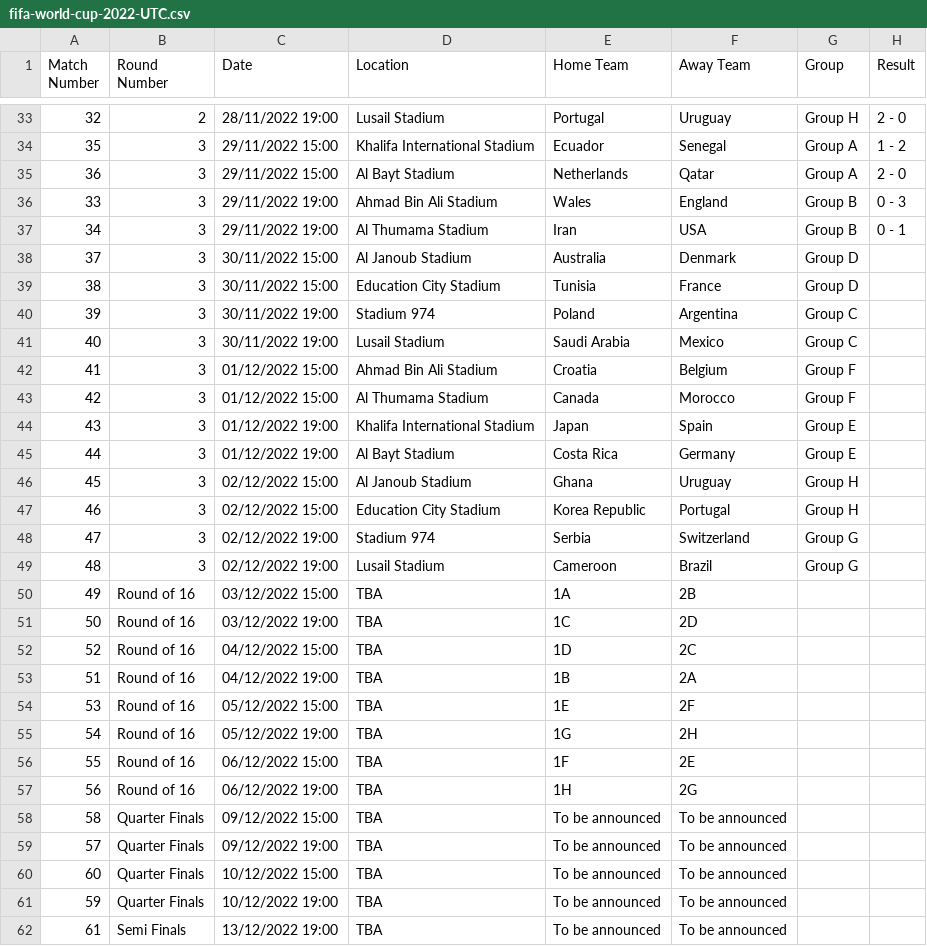
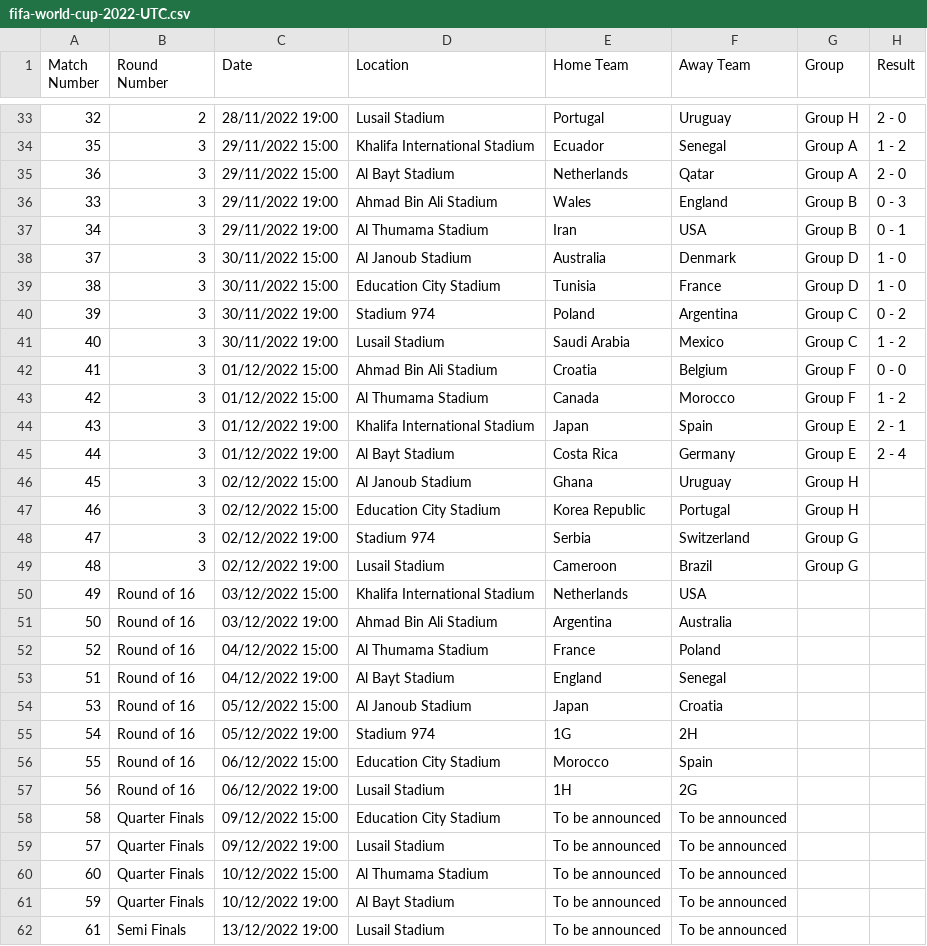
Before and after one commit to saipradyumnanprem/World-Cup-2022-Prediction, a CSV file: fifa-world-cup-2022-UTC.csv, drawn as a sheet; only a part is shown, gaps mark what is left out; the diff covers the shown part only.

Commit message:
Add files via upload

```diff
--- a/fifa-world-cup-2022-UTC.csv
+++ b/fifa-world-cup-2022-UTC.csv
@@ -37,10 +37,10 @@ Match Number,Round Number,Date,Location,Home Team,Away Team,Group,Result
 34,3,29/11/2022 19:00,Al Thumama Stadium,Iran,USA,Group B,0 - 1
-37,3,30/11/2022 15:00,Al Janoub Stadium,Australia,Denmark,Group D,
-38,3,30/11/2022 15:00,Education City Stadium,Tunisia,France,Group D,
-39,3,30/11/2022 19:00,Stadium 974,Poland,Argentina,Group C,
-40,3,30/11/2022 19:00,Lusail Stadium,Saudi Arabia,Mexico,Group C,
-41,3,01/12/2022 15:00,Ahmad Bin Ali Stadium,Croatia,Belgium,Group F,
-42,3,01/12/2022 15:00,Al Thumama Stadium,Canada,Morocco,Group F,
-43,3,01/12/2022 19:00,Khalifa International Stadium,Japan,Spain,Group E,
-44,3,01/12/2022 19:00,Al Bayt Stadium,Costa Rica,Germany,Group E,
+37,3,30/11/2022 15:00,Al Janoub Stadium,Australia,Denmark,Group D,1 - 0
+38,3,30/11/2022 15:00,Education City Stadium,Tunisia,France,Group D,1 - 0
+39,3,30/11/2022 19:00,Stadium 974,Poland,Argentina,Group C,0 - 2
+40,3,30/11/2022 19:00,Lusail Stadium,Saudi Arabia,Mexico,Group C,1 - 2
+41,3,01/12/2022 15:00,Ahmad Bin Ali Stadium,Croatia,Belgium,Group F,0 - 0
+42,3,01/12/2022 15:00,Al Thumama Stadium,Canada,Morocco,Group F,1 - 2
+43,3,01/12/2022 19:00,Khalifa International Stadium,Japan,Spain,Group E,2 - 1
+44,3,01/12/2022 19:00,Al Bayt Stadium,Costa Rica,Germany,Group E,2 - 4
 45,3,02/12/2022 15:00,Al Janoub Stadium,Ghana,Uruguay,Group H,
@@ -49,14 +49,14 @@ Match Number,Round Number,Date,Location,Home Team,Away Team,Group,Result
 48,3,02/12/2022 19:00,Lusail Stadium,Cameroon,Brazil,Group G,
-49,Round of 16,03/12/2022 15:00,TBA,1A,2B,,
-50,Round of 16,03/12/2022 19:00,TBA,1C,2D,,
-52,Round of 16,04/12/2022 15:00,TBA,1D,2C,,
-51,Round of 16,04/12/2022 19:00,TBA,1B,2A,,
-53,Round of 16,05/12/2022 15:00,TBA,1E,2F,,
-54,Round of 16,05/12/2022 19:00,TBA,1G,2H,,
-55,Round of 16,06/12/2022 15:00,TBA,1F,2E,,
-56,Round of 16,06/12/2022 19:00,TBA,1H,2G,,
-58,Quarter Finals,09/12/2022 15:00,TBA,To be announced,To be announced,,
-57,Quarter Finals,09/12/2022 19:00,TBA,To be announced,To be announced,,
-60,Quarter Finals,10/12/2022 15:00,TBA,To be announced,To be announced,,
-59,Quarter Finals,10/12/2022 19:00,TBA,To be announced,To be announced,,
-61,Semi Finals,13/12/2022 19:00,TBA,To be announced,To be announced,,
+49,Round of 16,03/12/2022 15:00,Khalifa International Stadium,Netherlands,USA,,
+50,Round of 16,03/12/2022 19:00,Ahmad Bin Ali Stadium,Argentina,Australia,,
+52,Round of 16,04/12/2022 15:00,Al Thumama Stadium,France,Poland,,
+51,Round of 16,04/12/2022 19:00,Al Bayt Stadium,England,Senegal,,
+53,Round of 16,05/12/2022 15:00,Al Janoub Stadium,Japan,Croatia,,
+54,Round of 16,05/12/2022 19:00,Stadium 974,1G,2H,,
+55,Round of 16,06/12/2022 15:00,Education City Stadium,Morocco,Spain,,
+56,Round of 16,06/12/2022 19:00,Lusail Stadium,1H,2G,,
+58,Quarter Finals,09/12/2022 15:00,Education City Stadium,To be announced,To be announced,,
+57,Quarter Finals,09/12/2022 19:00,Lusail Stadium,To be announced,To be announced,,
+60,Quarter Finals,10/12/2022 15:00,Al Thumama Stadium,To be announced,To be announced,,
+59,Quarter Finals,10/12/2022 19:00,Al Bayt Stadium,To be announced,To be announced,,
+61,Semi Finals,13/12/2022 19:00,Lusail Stadium,To be announced,To be announced,,
```
Also changed, not shown: 3 edited cells elsewhere in this file.
